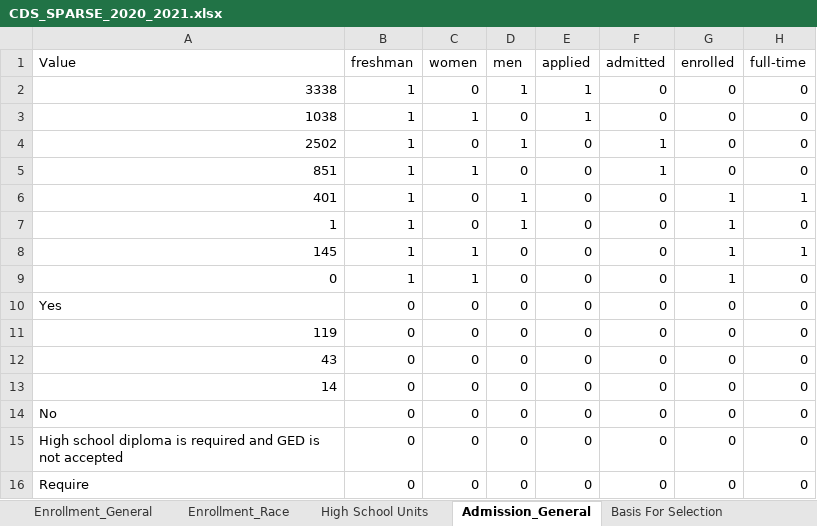
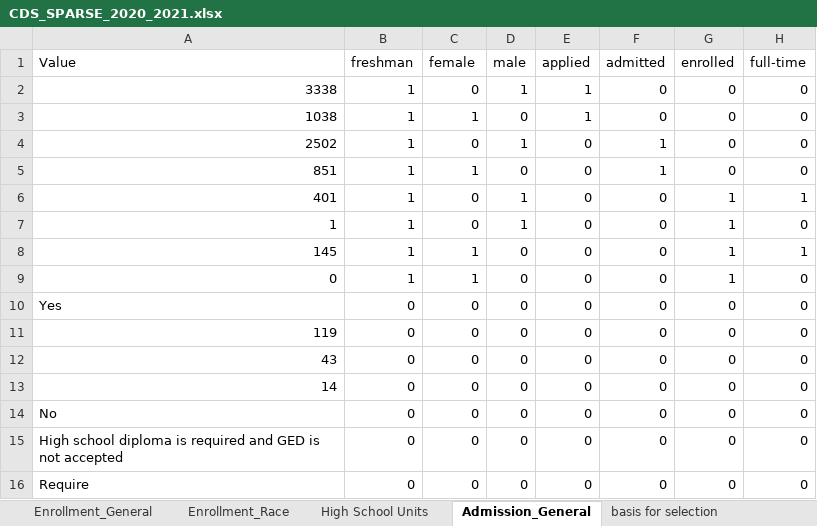
Before and after one commit to rhit-dingb/rhit_IRPA_2023, an Excel workbook: CDSData/CDS_SPARSE_2020_2021.xlsx, sheet Admission_General, drawn as a sheet; only a part is shown; values as stored, in another font and other column widths than the file's, no borders; the diff names each change by its address in the sheet, - before the commit and + after, or states it on an @@ line.

```diff
--- a/CDSData/CDS_SPARSE_2020_2021.xlsx (sheet Admission_General)
+++ b/CDSData/CDS_SPARSE_2020_2021.xlsx (sheet Admission_General)
-sheet tab: Basis For Selection
+sheet tab: basis for selection
-C1: women
+C1: female
-D1: men
+D1: male
```
Also changed, not shown: sheet basis for selection, sheet freshman profile_percentile, other sheet tabs, NewCDSDataFromClient/CDSQuestionAnswer_2020_2021.xlsx, 20 other files.
